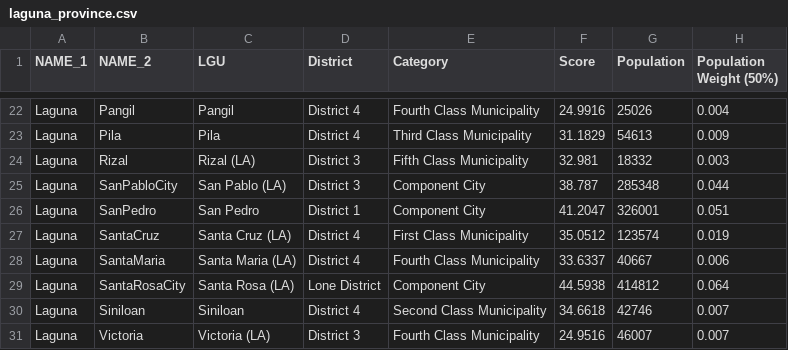
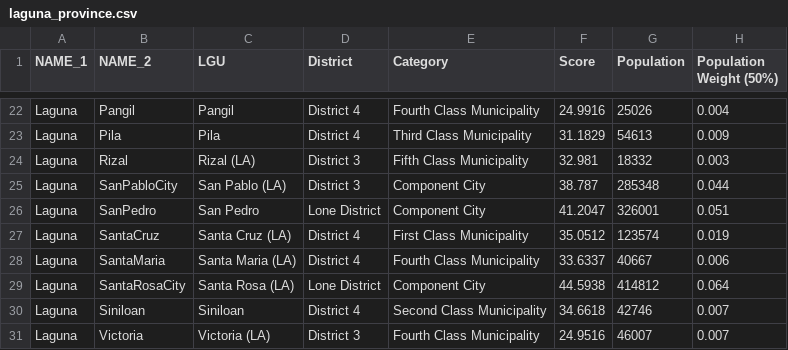
Before and after one commit to renatomaaliw3/public_files, a CSV file: Data Sets/GeoData/laguna_province.csv, drawn as a sheet; only a part is shown, gaps mark what is left out; the diff names each change by its address in the sheet, - before the commit and + after, or states it on an @@ line.

Commit message:
Save

```diff
--- a/Data Sets/GeoData/laguna_province.csv
+++ b/Data Sets/GeoData/laguna_province.csv
-D26 (District): District 1
+D26 (District): Lone District
```
